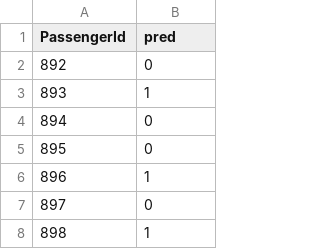
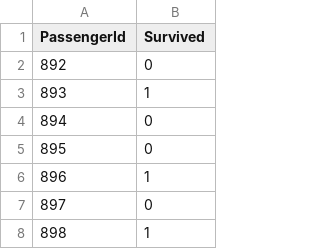
Before and after one commit to jwrussell26/Titanic, a CSV file: log_regression_submit.csv, drawn as a sheet; only a part is shown.

Commit message:
Adjusted column name

```diff
--- a/log_regression_submit.csv
+++ b/log_regression_submit.csv
@@ -1,2 +1,2 @@
-PassengerId,pred
+PassengerId,Survived
 892,0
```
